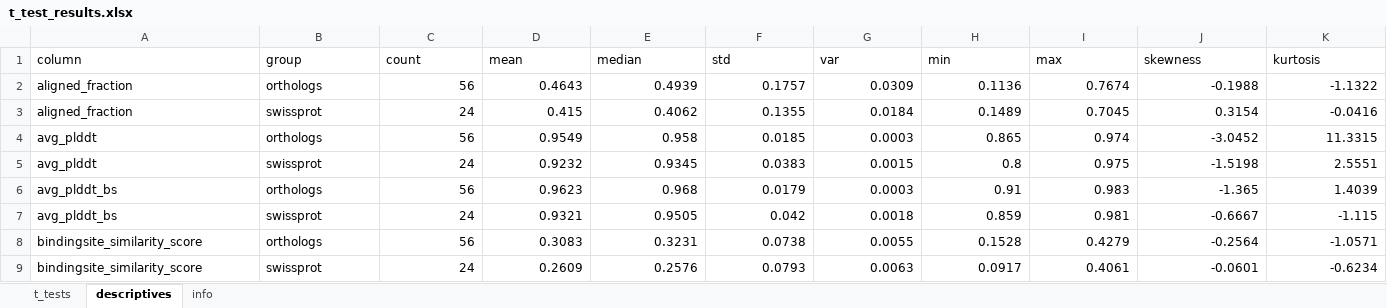
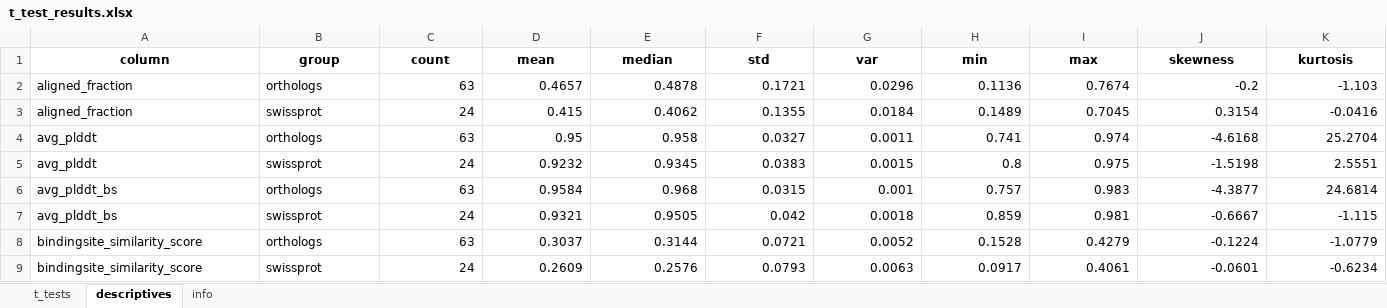
Before and after one commit to Buller-Lab/Ssal-KRED_orthologs, an Excel workbook: similarity_t_tests/t_test_results.xlsx, sheet descriptives, drawn as a sheet; only a part is shown; values as stored, in another font and other column widths than the file's, no borders; the diff covers the shown part only; the diff names each change by its address in the sheet, - before the commit and + after, or states it on an @@ line.

Commit message:
adapted split violine plots

```diff
--- a/similarity_t_tests/t_test_results.xlsx (sheet descriptives)
+++ b/similarity_t_tests/t_test_results.xlsx (sheet descriptives)
@@ A1:K1 bold: off → on, alignment: left → center @@
-C2 (count): 56
+C2 (count): 63
-D2 (mean): 0.4643
+D2 (mean): 0.4657
-E2 (median): 0.4939
+E2 (median): 0.4878
-F2 (std): 0.1757
+F2 (std): 0.1721
-G2 (var): 0.0309
+G2 (var): 0.0296
-J2 (skewness): -0.1988
+J2 (skewness): -0.2
-K2 (kurtosis): -1.1322
+K2 (kurtosis): -1.103
-C4 (count): 56
+C4 (count): 63
-D4 (mean): 0.9549
+D4 (mean): 0.95
-F4 (std): 0.0185
+F4 (std): 0.0327
-G4 (var): 0.0003
+G4 (var): 0.0011
-H4 (min): 0.865
+H4 (min): 0.741
-J4 (skewness): -3.0452
+J4 (skewness): -4.6168
-K4 (kurtosis): 11.3315
+K4 (kurtosis): 25.2704
-C6 (count): 56
+C6 (count): 63
-D6 (mean): 0.9623
+D6 (mean): 0.9584
-F6 (std): 0.0179
+F6 (std): 0.0315
-G6 (var): 0.0003
+G6 (var): 0.001
-H6 (min): 0.91
+H6 (min): 0.757
-J6 (skewness): -1.365
+J6 (skewness): -4.3877
-K6 (kurtosis): 1.4039
+K6 (kurtosis): 24.6814
-C8 (count): 56
+C8 (count): 63
-D8 (mean): 0.3083
+D8 (mean): 0.3037
-E8 (median): 0.3231
+E8 (median): 0.3144
-F8 (std): 0.0738
+F8 (std): 0.0721
-G8 (var): 0.0055
+G8 (var): 0.0052
-J8 (skewness): -0.2564
+J8 (skewness): -0.1224
-K8 (kurtosis): -1.0571
+K8 (kurtosis): -1.0779
```
Also changed, not shown: 6 added rows, 6 removed rows and 145 edited cells elsewhere in this sheet, sheet t_tests, sheet info.
